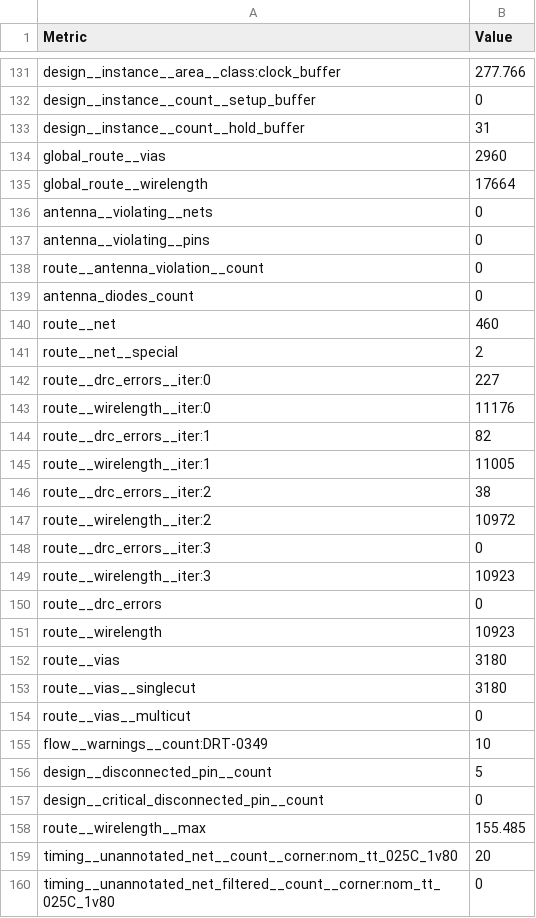
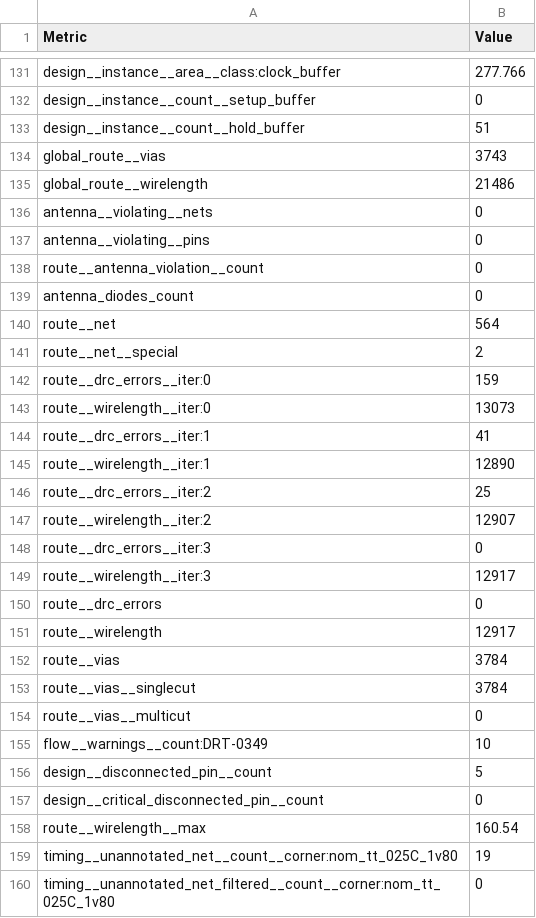
Before and after one commit to htfab/tinytapeout-sky-26b, a CSV file: projects/tt_um_trinity_nano/stats/metrics.csv, drawn as a sheet; only a part is shown, gaps mark what is left out; the diff covers the shown part only.

Commit message:
feat: update project tt_um_trinity_nano from gHashTag/tt-trinity-phi
Commit: d8f4b3b8723ae7dd819155ca9d2cd0df6fbc2833
Workflow: https://github.com/gHashTag/tt-trinity-phi/actions/runs/26024418661

```diff
--- a/projects/tt_um_trinity_nano/stats/metrics.csv
+++ b/projects/tt_um_trinity_nano/stats/metrics.csv
@@ -132,5 +132,5 @@ design__instance__area__class:clock_buffer,277.766
 design__instance__count__setup_buffer,0
-design__instance__count__hold_buffer,31
-global_route__vias,2960
-global_route__wirelength,17664
+design__instance__count__hold_buffer,51
+global_route__vias,3743
+global_route__wirelength,21486
 antenna__violating__nets,0
@@ -139,16 +139,16 @@ route__antenna_violation__count,0
 antenna_diodes_count,0
-route__net,460
+route__net,564
 route__net__special,2
-route__drc_errors__iter:0,227
-route__wirelength__iter:0,11176
-route__drc_errors__iter:1,82
-route__wirelength__iter:1,11005
-route__drc_errors__iter:2,38
-route__wirelength__iter:2,10972
+route__drc_errors__iter:0,159
+route__wirelength__iter:0,13073
+route__drc_errors__iter:1,41
+route__wirelength__iter:1,12890
+route__drc_errors__iter:2,25
+route__wirelength__iter:2,12907
 route__drc_errors__iter:3,0
-route__wirelength__iter:3,10923
+route__wirelength__iter:3,12917
 route__drc_errors,0
-route__wirelength,10923
-route__vias,3180
-route__vias__singlecut,3180
+route__wirelength,12917
+route__vias,3784
+route__vias__singlecut,3784
 route__vias__multicut,0
@@ -157,4 +157,4 @@ design__disconnected_pin__count,5
 design__critical_disconnected_pin__count,0
-route__wirelength__max,155.485
-timing__unannotated_net__count__corner:nom_tt_025C_1v80,20
+route__wirelength__max,160.54
+timing__unannotated_net__count__corner:nom_tt_025C_1v80,19
 timing__unannotated_net_filtered__count__corner:nom_tt_025C_1v80,0
```
Also changed, not shown: 110 edited cells elsewhere in this file, 6 other files.
